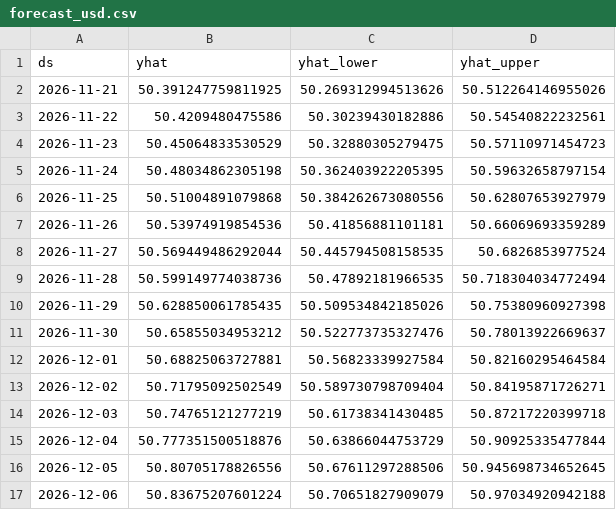
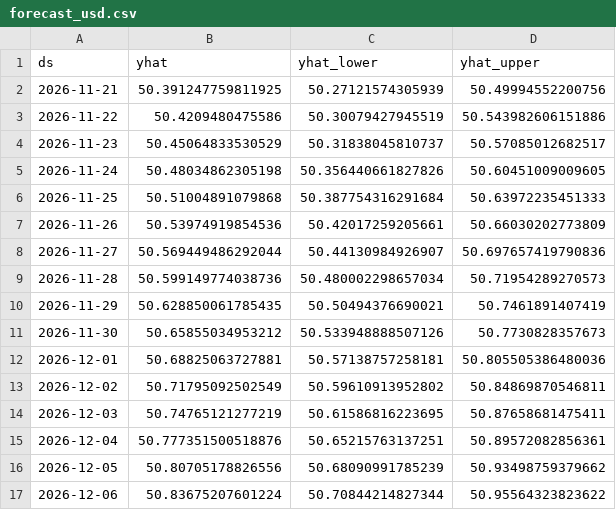
Before and after one commit to Duxew/exchange-rate-forecas, a CSV file: data/forecasts/forecast_usd.csv, drawn as a sheet; only a part is shown; the diff covers the shown part only.

```diff
--- a/data/forecasts/forecast_usd.csv
+++ b/data/forecasts/forecast_usd.csv
@@ -1,17 +1,17 @@
 ds,yhat,yhat_lower,yhat_upper
-2026-11-21,50.391247759811925,50.269312994513626,50.512264146955026
-2026-11-22,50.4209480475586,50.30239430182886,50.54540822232561
-2026-11-23,50.45064833530529,50.32880305279475,50.57110971454723
-2026-11-24,50.48034862305198,50.362403922205395,50.59632658797154
-2026-11-25,50.51004891079868,50.384262673080556,50.62807653927979
-2026-11-26,50.53974919854536,50.41856881101181,50.66069693359289
-2026-11-27,50.569449486292044,50.445794508158535,50.6826853977524
-2026-11-28,50.599149774038736,50.47892181966535,50.718304034772494
-2026-11-29,50.628850061785435,50.509534842185026,50.75380960927398
-2026-11-30,50.65855034953212,50.522773735327476,50.78013922669637
-2026-12-01,50.68825063727881,50.56823339927584,50.82160295464584
-2026-12-02,50.71795092502549,50.589730798709404,50.84195871726271
-2026-12-03,50.74765121277219,50.61738341430485,50.87217220399718
-2026-12-04,50.777351500518876,50.63866044753729,50.90925335477844
-2026-12-05,50.80705178826556,50.67611297288506,50.945698734652645
-2026-12-06,50.83675207601224,50.70651827909079,50.97034920942188
+2026-11-21,50.391247759811925,50.27121574305939,50.49994552200756
+2026-11-22,50.4209480475586,50.30079427945519,50.543982606151886
+2026-11-23,50.45064833530529,50.31838045810737,50.57085012682517
+2026-11-24,50.48034862305198,50.356440661827826,50.60451009009605
+2026-11-25,50.51004891079868,50.387754316291684,50.63972235451333
+2026-11-26,50.53974919854536,50.42017259205661,50.66030202773809
+2026-11-27,50.569449486292044,50.44130984926907,50.697657419790836
+2026-11-28,50.599149774038736,50.480002298657034,50.71954289270573
+2026-11-29,50.628850061785435,50.50494376690021,50.7461891407419
+2026-11-30,50.65855034953212,50.533948888507126,50.7730828357673
+2026-12-01,50.68825063727881,50.57138757258181,50.805505386480036
+2026-12-02,50.71795092502549,50.59610913952802,50.84869870546811
+2026-12-03,50.74765121277219,50.61586816223695,50.87658681475411
+2026-12-04,50.777351500518876,50.65215763137251,50.89572082856361
+2026-12-05,50.80705178826556,50.68090991785239,50.93498759379662
+2026-12-06,50.83675207601224,50.70844214827344,50.95564323823622
```
Also changed, not shown: 148 edited cells elsewhere in this file, data/forecast_history/history_aud.csv, data/forecast_history/history_dkk.csv, 53 other files.
